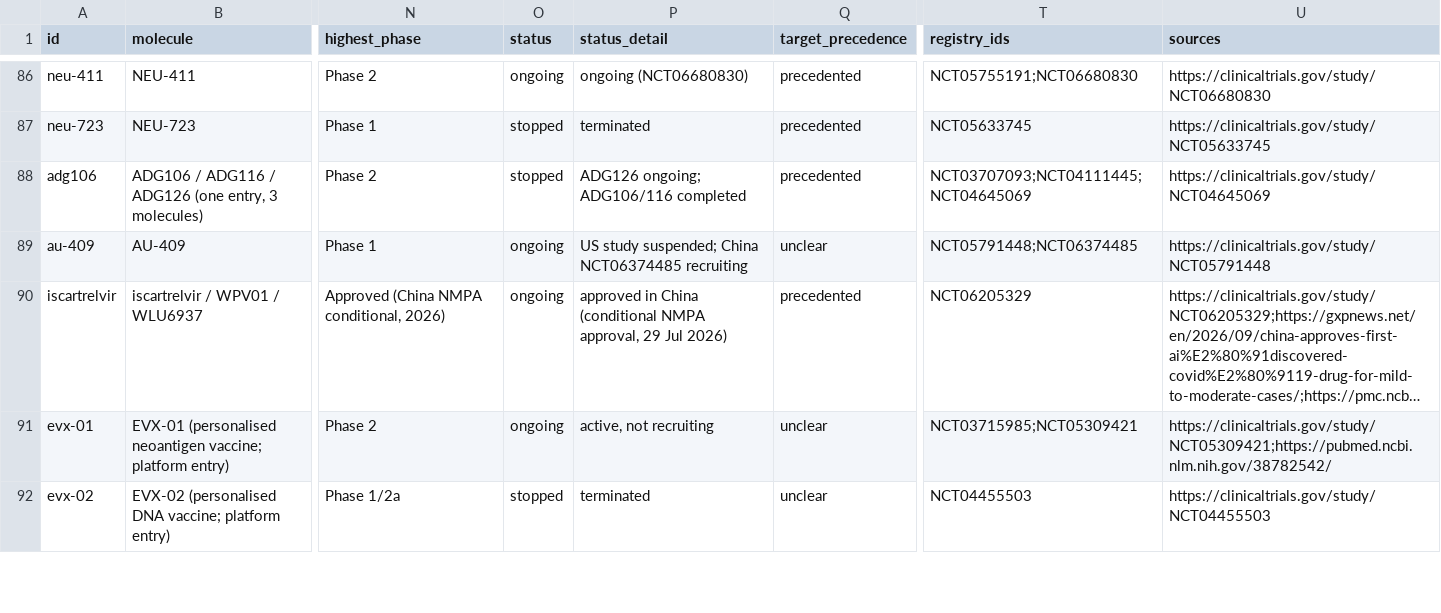
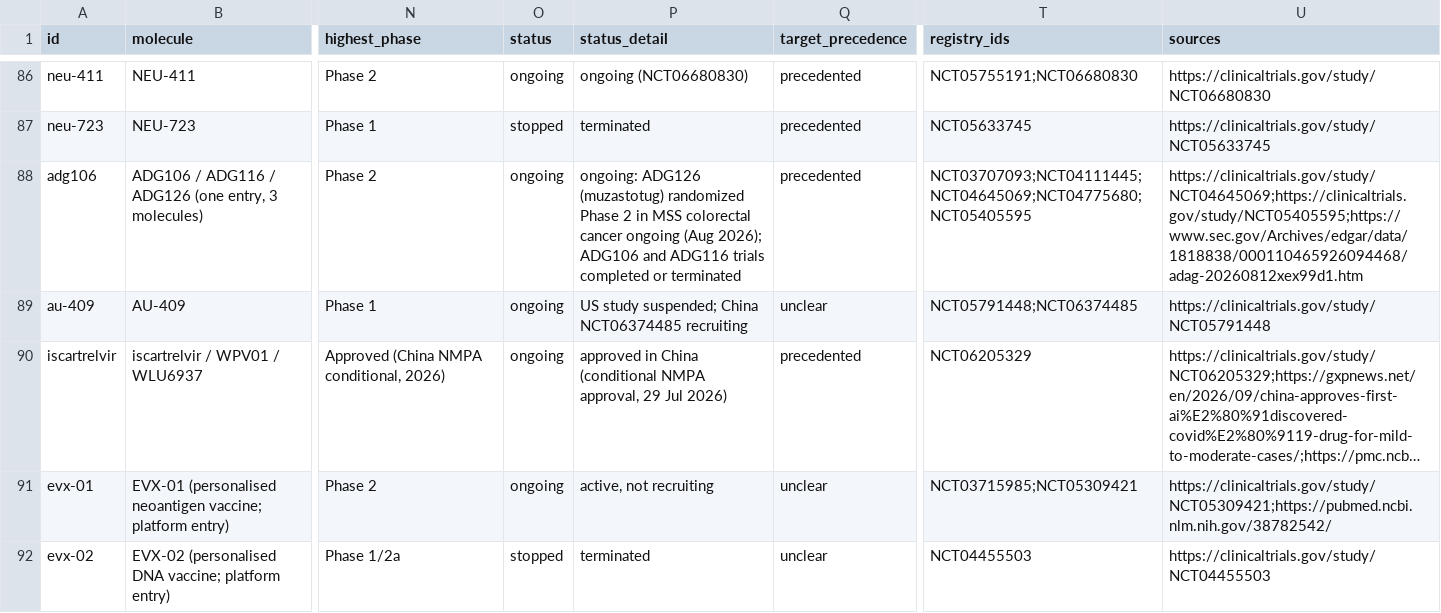
Before and after one commit to JEM-Fizbit/ai-molecules-in-the-clinic, a CSV file: data/molecules.csv, drawn as a sheet; only a part is shown, gaps mark what is left out; long unchanged cells end in …; the diff covers the shown part only; the diff names each change by its address in the sheet, - before the commit and + after, or states it on an @@ line.

```diff
--- a/data/molecules.csv
+++ b/data/molecules.csv
-O88 (status): stopped
+O88 (status): ongoing
-P88 (status_detail): ADG126 ongoing; ADG106/116 completed
+P88 (status_detail): ongoing: ADG126 (muzastotug) randomized Phase 2 in MSS colorectal cancer ongoing (Aug 2026); ADG106 and ADG116 trials completed or terminated
-T88 (registry_ids): NCT03707093;NCT04111445;NCT04645069
+T88 (registry_ids): NCT03707093;NCT04111445;NCT04645069;NCT04775680;NCT05405595
-U88 (sources): https://clinicaltrials.gov/study/NCT04645069
+U88 (sources): https://clinicaltrials.gov/study/NCT04645069;https://clinicaltrials.gov/study/NCT05405595;https://www.sec.gov/Archives/edgar/data/1818838/000110465926094468/adag-20260812xex99d1.htm
```
Also changed, not shown: 46 edited cells elsewhere in this file, data/candidates.csv, 6 other files.
